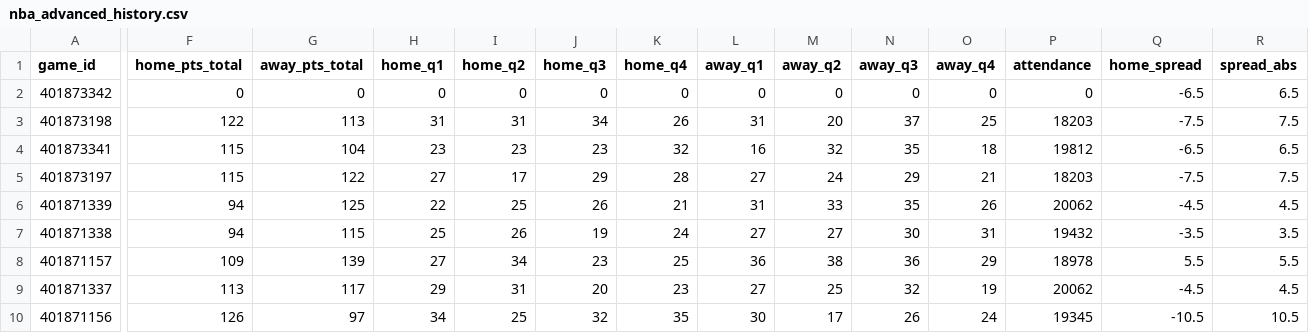
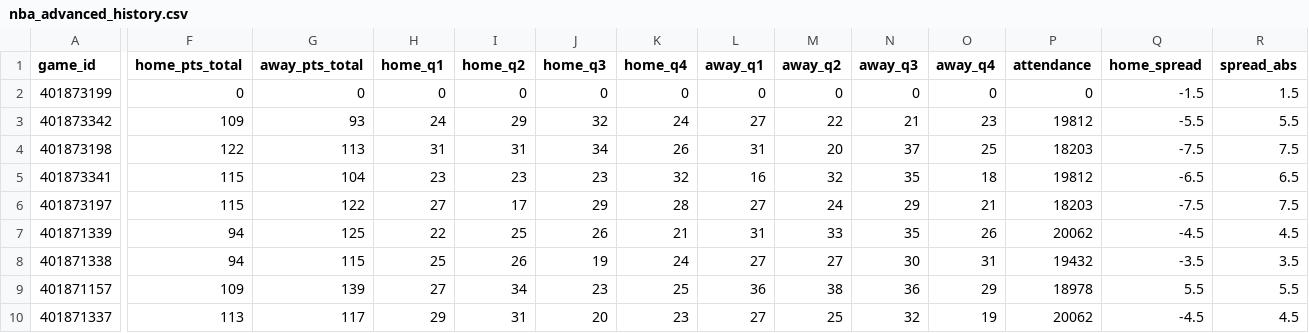
Before and after one commit to emilioandrade0/PickGOLD, a CSV file: src/data/raw/nba_advanced_history.csv, drawn as a sheet; only a part is shown, gaps mark what is left out; the shorter side is filled out with more unchanged rows; addresses are those after the commit; rows hold the shown columns only; the diff covers the shown part only; the diff names each change by its address in the sheet, - before the commit and + after, or states it on an @@ line.

```diff
--- a/src/data/raw/nba_advanced_history.csv
+++ b/src/data/raw/nba_advanced_history.csv
+row 2: 401873199 | 0 | 0 | 0 | 0 | 0 | 0 | 0 | 0 | 0 | 0 | 0 | -1.5 | 1.5
-F3 (home_pts_total): 0
+F3 (home_pts_total): 109
-G3 (away_pts_total): 0
+G3 (away_pts_total): 93
-H3 (home_q1): 0
+H3 (home_q1): 24
-I3 (home_q2): 0
+I3 (home_q2): 29
-J3 (home_q3): 0
+J3 (home_q3): 32
-K3 (home_q4): 0
+K3 (home_q4): 24
-L3 (away_q1): 0
+L3 (away_q1): 27
-M3 (away_q2): 0
+M3 (away_q2): 22
-N3 (away_q3): 0
+N3 (away_q3): 21
-O3 (away_q4): 0
+O3 (away_q4): 23
-P3 (attendance): 0
+P3 (attendance): 19812
-Q3 (home_spread): -6.5
+Q3 (home_spread): -5.5
-R3 (spread_abs): 6.5
+R3 (spread_abs): 5.5
```
Also changed, not shown: 9 edited cells elsewhere in this file, src/data/kbo/raw/kbo_advanced_history.csv, src/data/lmb/raw/lmb_advanced_history.csv, 35 other files.
